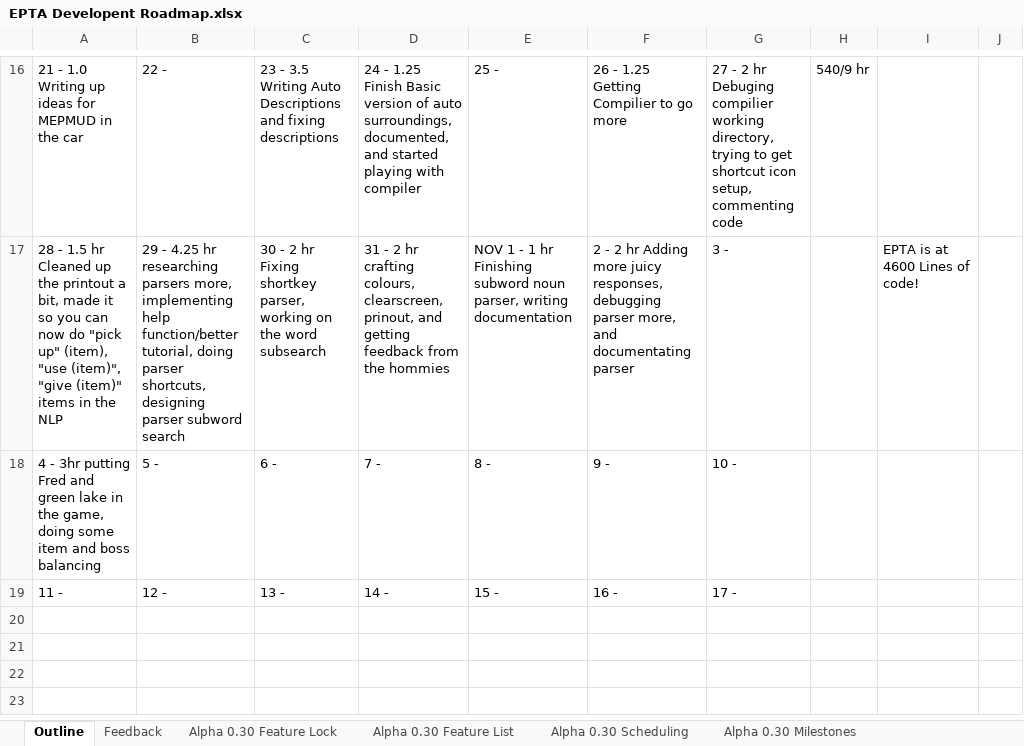
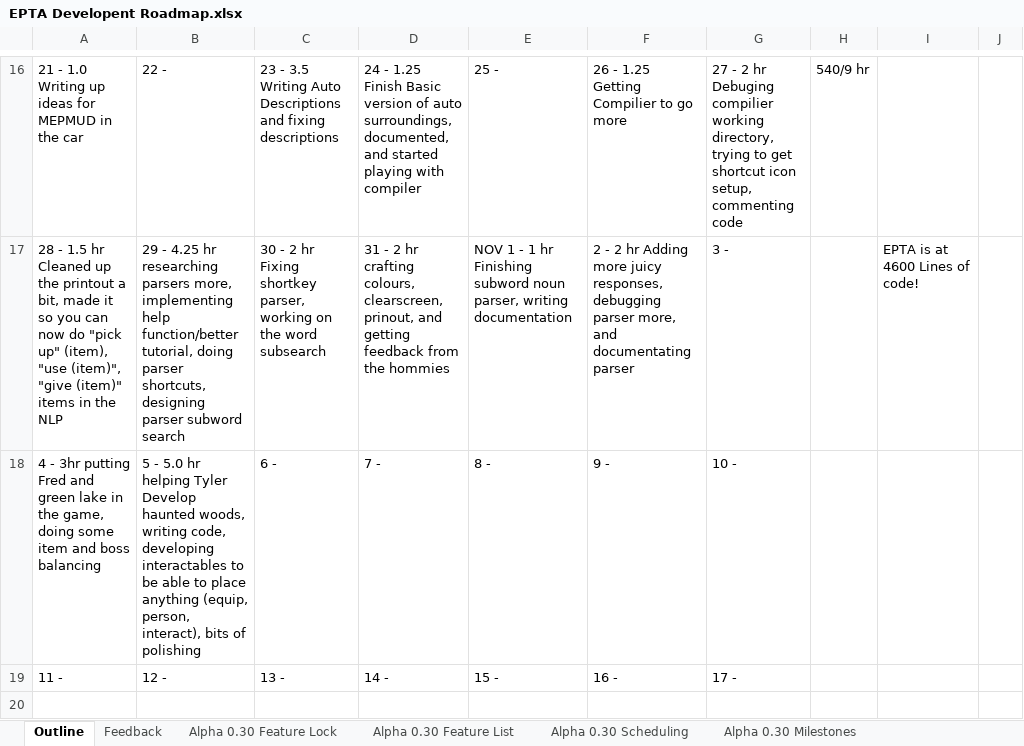
Before and after one commit to MitchellLemieux/EngPhysAdventure, an Excel workbook: Dev/EPTA Developent Roadmap.xlsx, sheet Outline, drawn as a sheet; only a part is shown, gaps mark what is left out; the shorter side is filled out with more unchanged rows; values as stored, in another font and other column widths than the file's, no borders; the diff names each change by its address in the sheet, - before the commit and + after, or states it on an @@ line.

Commit message:
helping Tyler Develop haunted woods, writing code, developing interactables to be able to place anything (equip, person, interact), bits of polishing

```diff
--- a/Dev/EPTA Developent Roadmap.xlsx (sheet Outline)
+++ b/Dev/EPTA Developent Roadmap.xlsx (sheet Outline)
-B18: 5 -
+B18: 5 - 5.0 hr helping Tyler Develop haunted woods, writing code, developing interactables to be able to place anything (equip, person, interact), bits of polishing
```
Also changed, not shown: sheet Alpha 0.30 Feature Lock, 9 other files.
